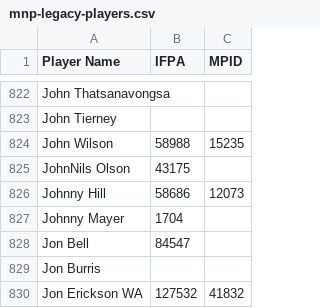
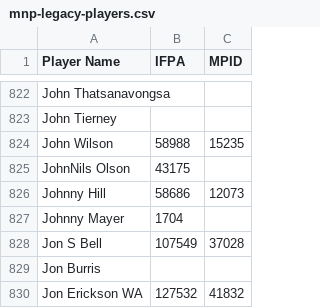
Before and after one commit to madcock/IPR, a CSV file: mnp-legacy-players.csv, drawn as a sheet; only a part is shown, gaps mark what is left out.

Commit message:
Update mnp-legacy-players.csv
Jon Bell is actually Jon S Bell

```diff
--- a/mnp-legacy-players.csv
+++ b/mnp-legacy-players.csv
@@ -827,3 +827,3 @@ Johnny Hill,58686,12073
 Johnny Mayer,1704,
-Jon Bell,84547,
+Jon S Bell,107549,37028
 Jon Burris,,
```
